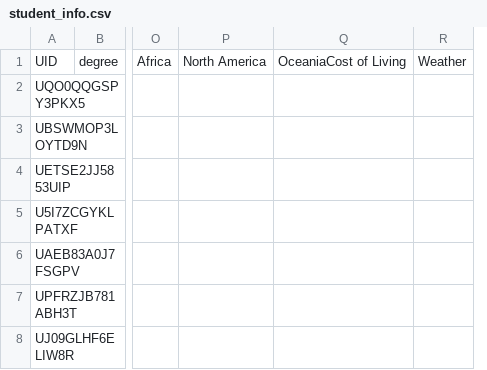
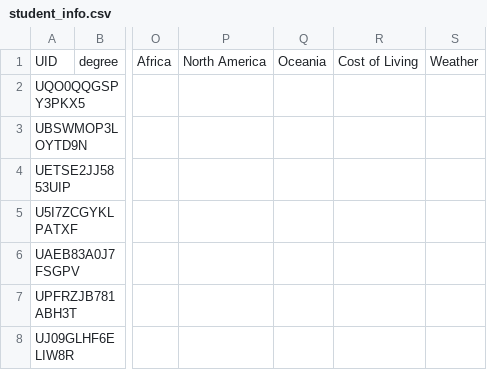
Before and after one commit to marcserranos/TCB-mobility-project, a CSV file: data/student_info.csv, drawn as a sheet; only a part is shown, gaps mark what is left out; removed rows and columns are numbered as before the commit, all else as after; the diff names each change by its address in the sheet, - before the commit and + after, or states it on an @@ line.

Commit message:
FULL STUDENT INFO HANDLING AND LOGIC

```diff
--- a/data/student_info.csv
+++ b/data/student_info.csv
-column Q, row 1: OceaniaCost of Living
+column Q, row 1: Oceania
+column R, row 1: Cost of Living
```
Also changed, not shown: 4 other files.
